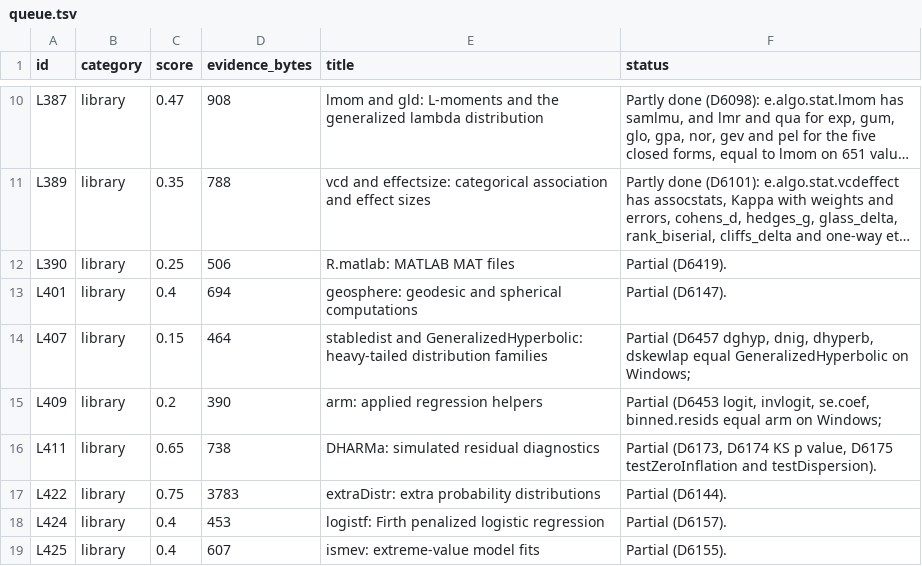
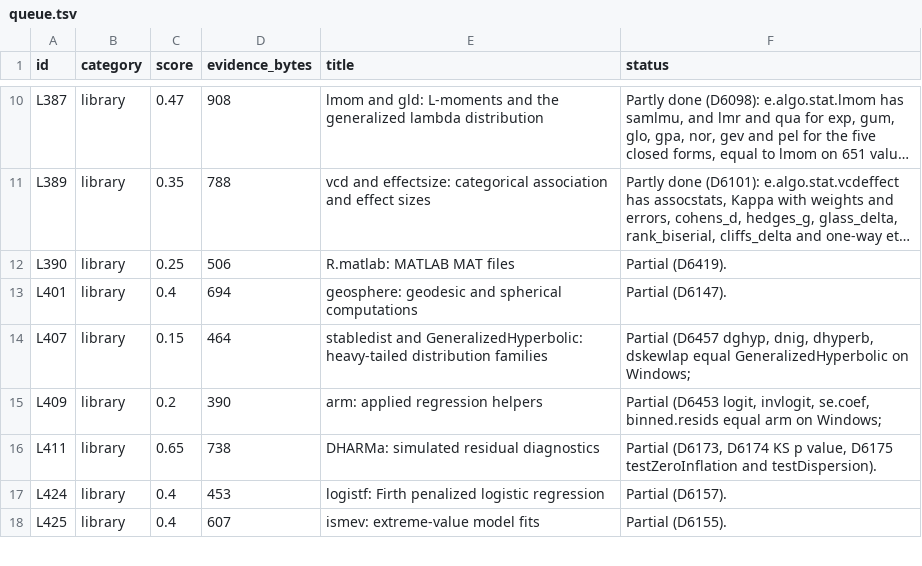
Before and after one commit to nebosa-company/neper, a TSV file: docs/digest/queue.tsv, drawn as a sheet; only a part is shown, gaps mark what is left out; long unchanged cells end in …; the diff names each change by its address in the sheet, - before the commit and + after, or states it on an @@ line.

```diff
--- a/docs/digest/queue.tsv
+++ b/docs/digest/queue.tsv
-row 17: L422 | library | 0.75 | 3783 | extraDistr: extra probability distributions | Partial (D6144).
```
Also changed, not shown: docs/digest/decisions.tsv, 4 other files.
